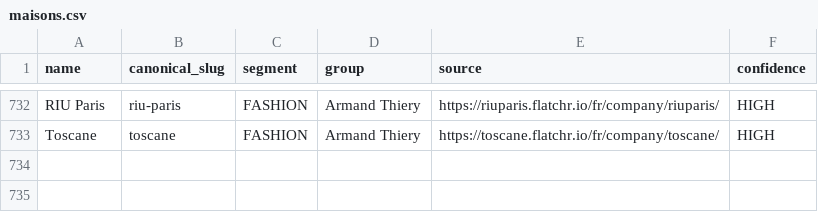
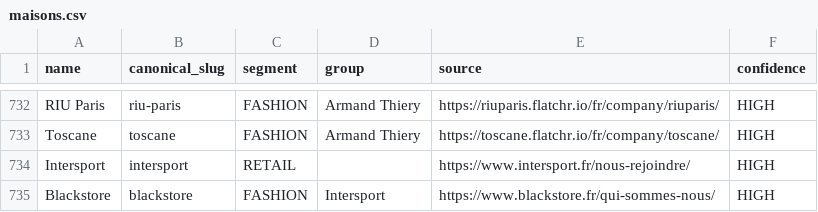
Before and after one commit to lmelane/fr-retail-jobs, a CSV file: apps/aggregator/data/maisons.csv, drawn as a sheet; only a part is shown, gaps mark what is left out.

Commit message:
Integrate verified Intersport and Blackstore direct JobAffinity portals

```diff
--- a/apps/aggregator/data/maisons.csv
+++ b/apps/aggregator/data/maisons.csv
@@ -733 +733,3 @@ RIU Paris,riu-paris,FASHION,Armand Thiery,https://riuparis.flatchr.io/fr/company
 Toscane,toscane,FASHION,Armand Thiery,https://toscane.flatchr.io/fr/company/toscane/,HIGH
+Intersport,intersport,RETAIL,,https://www.intersport.fr/nous-rejoindre/,HIGH
+Blackstore,blackstore,FASHION,Intersport,https://www.blackstore.fr/qui-sommes-nous/,HIGH
```
Also changed, not shown: 41 other files.
